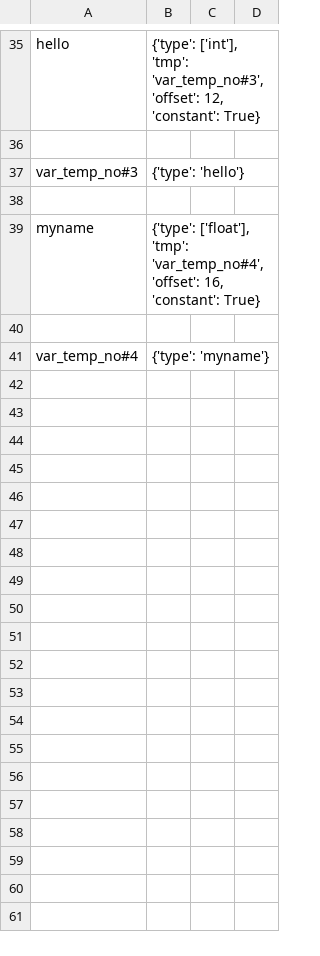
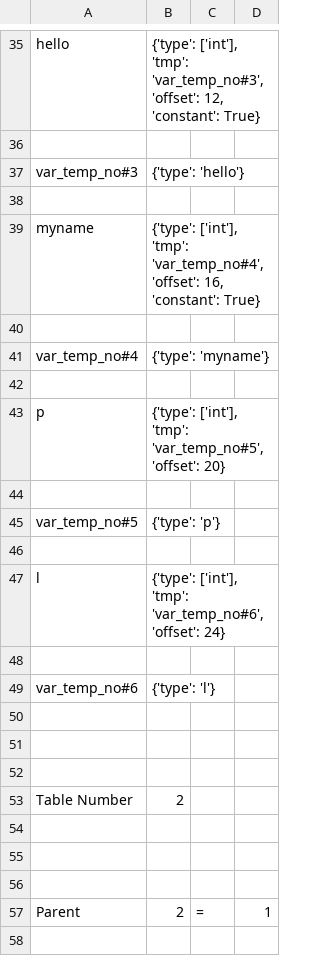
Before and after one commit to nibir8-source/Group_5_CS335_Project, a CSV file: src/symbol_table.csv, drawn as a sheet; only a part is shown, gaps mark what is left out; the diff covers the shown part only.

```diff
--- a/src/symbol_table.csv
+++ b/src/symbol_table.csv
@@ -38,4 +38,21 @@ var_temp_no#3,{'type': 'hello'}
 
-myname,"{'type': ['float'], 'tmp': 'var_temp_no#4', 'offset': 16, 'constant': True}"
+myname,"{'type': ['int'], 'tmp': 'var_temp_no#4', 'offset': 16, 'constant': True}"
 
 var_temp_no#4,{'type': 'myname'}
+
+p,"{'type': ['int'], 'tmp': 'var_temp_no#5', 'offset': 20}"
+
+var_temp_no#5,{'type': 'p'}
+
+l,"{'type': ['int'], 'tmp': 'var_temp_no#6', 'offset': 24}"
+
+var_temp_no#6,{'type': 'l'}
+
+
+
+Table Number,2
+
+
+
+Parent,2,=,1
+
```
Also changed, not shown: 9 added rows and 1 edited cell elsewhere in this file, 3 other files.
